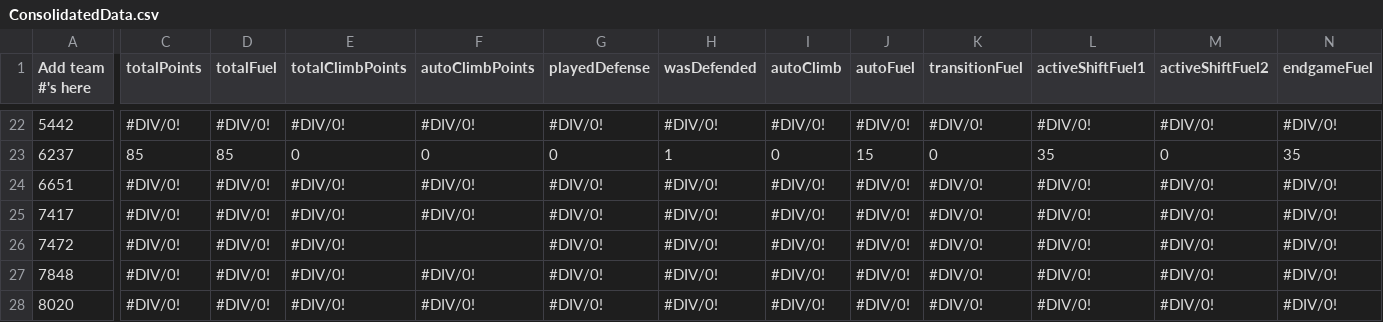
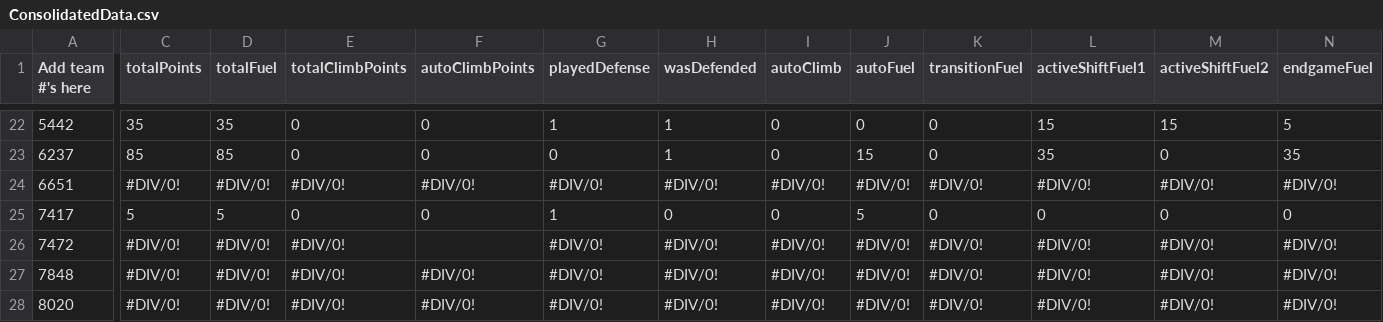
Before and after one commit to btmartin/btmartin.github.io, a CSV file: Scouting/ConsolidatedData.csv, drawn as a sheet; only a part is shown, gaps mark what is left out; the diff covers the shown part only; the diff names each change by its address in the sheet, - before the commit and + after, or states it on an @@ line.

```diff
--- a/Scouting/ConsolidatedData.csv
+++ b/Scouting/ConsolidatedData.csv
-C22 (totalPoints): #DIV/0!
+C22 (totalPoints): 35
-D22 (totalFuel): #DIV/0!
+D22 (totalFuel): 35
-E22 (totalClimbPoints): #DIV/0!
+E22 (totalClimbPoints): 0
-F22 (autoClimbPoints): #DIV/0!
+F22 (autoClimbPoints): 0
-G22 (playedDefense): #DIV/0!
+G22 (playedDefense): 1
-H22 (wasDefended): #DIV/0!
+H22 (wasDefended): 1
-I22 (autoClimb): #DIV/0!
+I22 (autoClimb): 0
-J22 (autoFuel): #DIV/0!
+J22 (autoFuel): 0
-K22 (transitionFuel): #DIV/0!
+K22 (transitionFuel): 0
-L22 (activeShiftFuel1): #DIV/0!
+L22 (activeShiftFuel1): 15
-M22 (activeShiftFuel2): #DIV/0!
+M22 (activeShiftFuel2): 15
-N22 (endgameFuel): #DIV/0!
+N22 (endgameFuel): 5
-C25 (totalPoints): #DIV/0!
+C25 (totalPoints): 5
-D25 (totalFuel): #DIV/0!
+D25 (totalFuel): 5
-E25 (totalClimbPoints): #DIV/0!
+E25 (totalClimbPoints): 0
-F25 (autoClimbPoints): #DIV/0!
+F25 (autoClimbPoints): 0
-G25 (playedDefense): #DIV/0!
+G25 (playedDefense): 1
-H25 (wasDefended): #DIV/0!
+H25 (wasDefended): 0
-I25 (autoClimb): #DIV/0!
+I25 (autoClimb): 0
-J25 (autoFuel): #DIV/0!
+J25 (autoFuel): 5
-K25 (transitionFuel): #DIV/0!
+K25 (transitionFuel): 0
-L25 (activeShiftFuel1): #DIV/0!
+L25 (activeShiftFuel1): 0
-M25 (activeShiftFuel2): #DIV/0!
+M25 (activeShiftFuel2): 0
-N25 (endgameFuel): #DIV/0!
+N25 (endgameFuel): 0
```
Also changed, not shown: 47 edited cells elsewhere in this file, Scouting/ScoutingData.csv.
